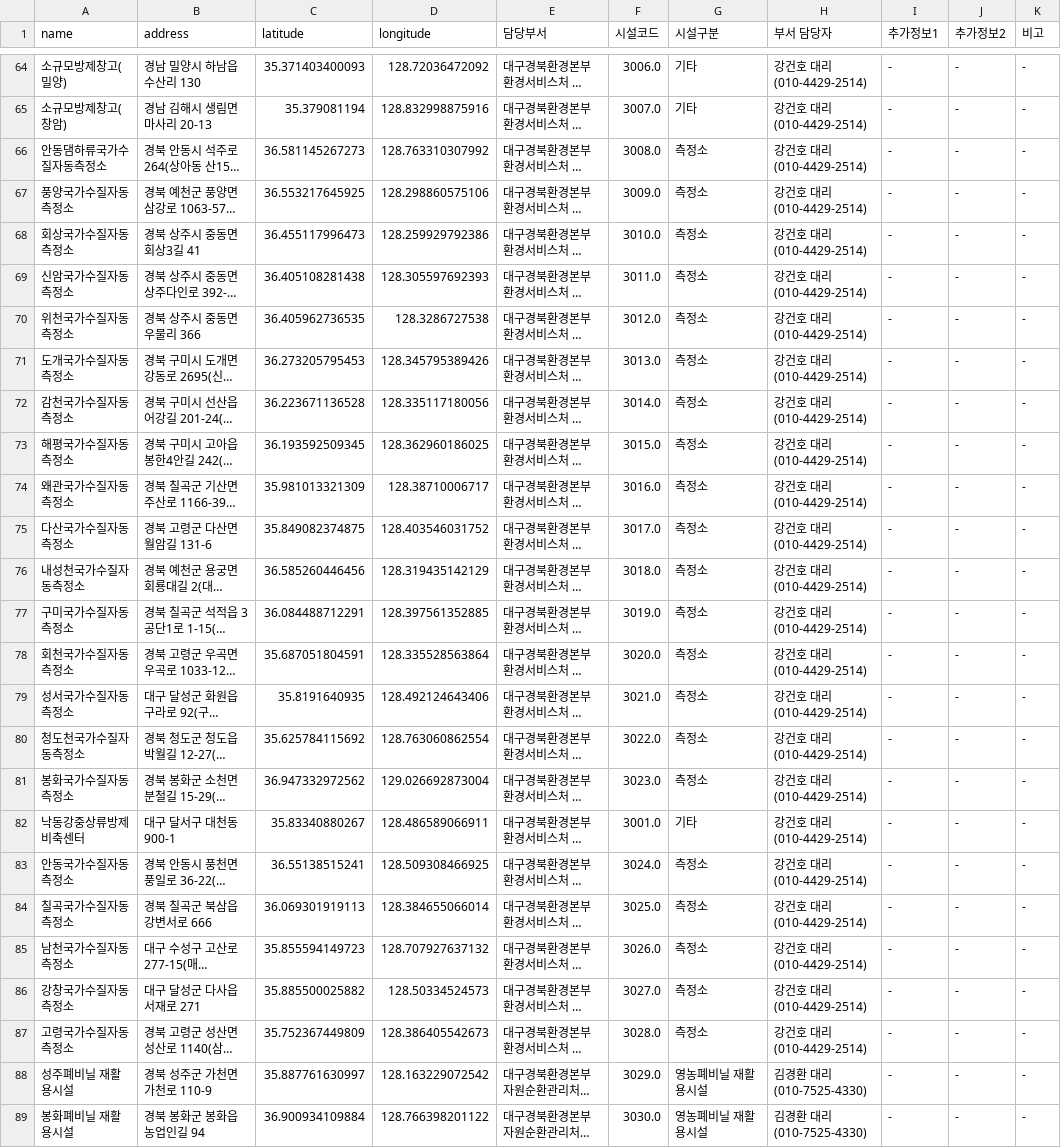
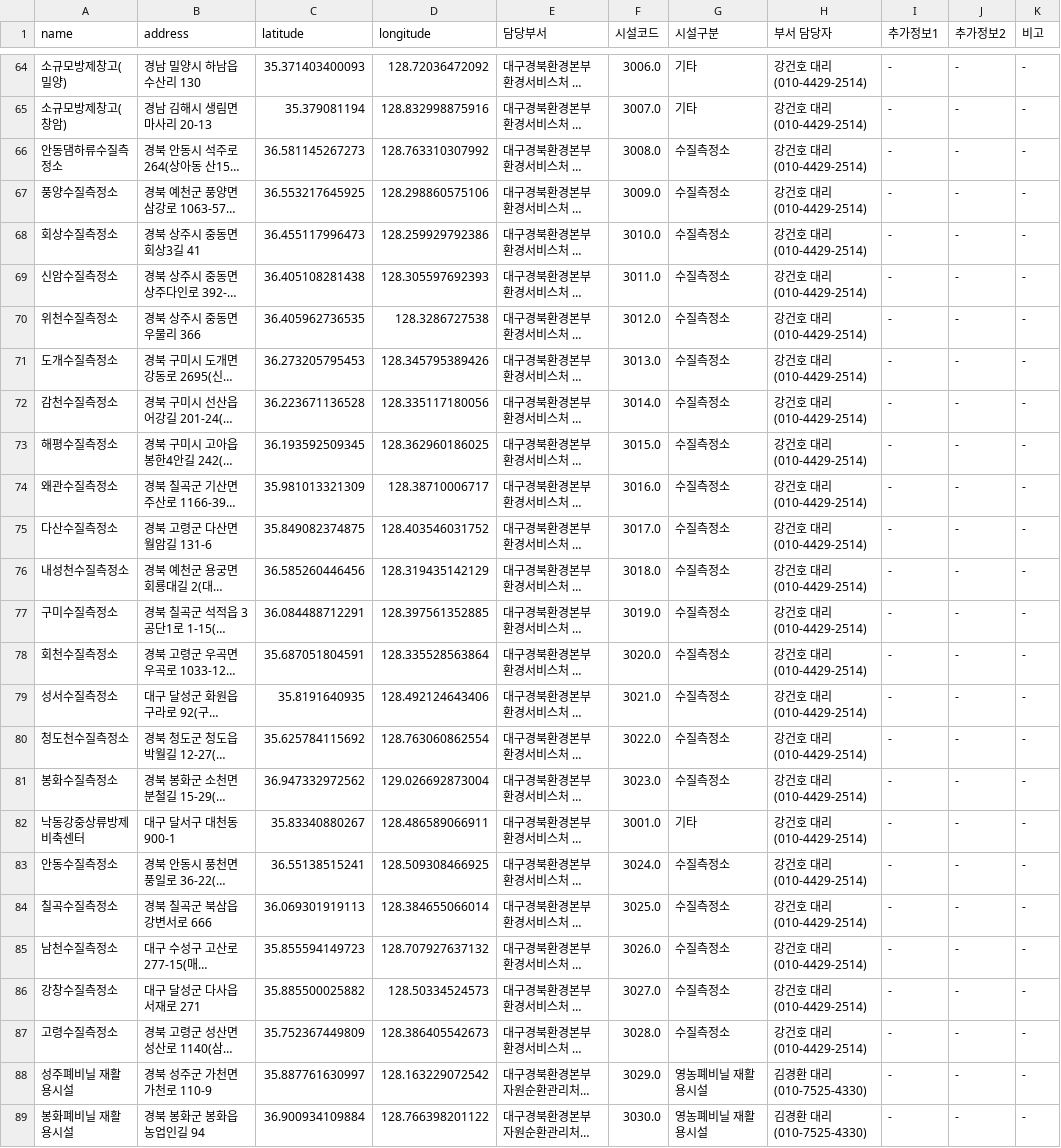
Before and after one commit to parkgogon/sfety_map, a CSV file: facilities_info.csv, drawn as a sheet; only a part is shown, gaps mark what is left out; long unchanged cells end in …; the diff covers the shown part only; the diff names each change by its address in the sheet, - before the commit and + after, or states it on an @@ line.

```diff
--- a/facilities_info.csv
+++ b/facilities_info.csv
-A66 (name): 안동댐하류국가수질자동측정소
+A66 (name): 안동댐하류수질측정소
-G66:G81 (시설구분): 측정소
+G66:G81 (시설구분): 수질측정소
-A67 (name): 풍양국가수질자동측정소
+A67 (name): 풍양수질측정소
-A68 (name): 회상국가수질자동측정소
+A68 (name): 회상수질측정소
-A69 (name): 신암국가수질자동측정소
+A69 (name): 신암수질측정소
-A70 (name): 위천국가수질자동측정소
+A70 (name): 위천수질측정소
-A71 (name): 도개국가수질자동측정소
+A71 (name): 도개수질측정소
-A72 (name): 감천국가수질자동측정소
+A72 (name): 감천수질측정소
-A73 (name): 해평국가수질자동측정소
+A73 (name): 해평수질측정소
-A74 (name): 왜관국가수질자동측정소
+A74 (name): 왜관수질측정소
-A75 (name): 다산국가수질자동측정소
+A75 (name): 다산수질측정소
-A76 (name): 내성천국가수질자동측정소
+A76 (name): 내성천수질측정소
-A77 (name): 구미국가수질자동측정소
+A77 (name): 구미수질측정소
-A78 (name): 회천국가수질자동측정소
+A78 (name): 회천수질측정소
-A79 (name): 성서국가수질자동측정소
+A79 (name): 성서수질측정소
-A80 (name): 청도천국가수질자동측정소
+A80 (name): 청도천수질측정소
-A81 (name): 봉화국가수질자동측정소
+A81 (name): 봉화수질측정소
-A83 (name): 안동국가수질자동측정소
+A83 (name): 안동수질측정소
-G83:G87 (시설구분): 측정소
+G83:G87 (시설구분): 수질측정소
-A84 (name): 칠곡국가수질자동측정소
+A84 (name): 칠곡수질측정소
-A85 (name): 남천국가수질자동측정소
+A85 (name): 남천수질측정소
-A86 (name): 강창국가수질자동측정소
+A86 (name): 강창수질측정소
-A87 (name): 고령국가수질자동측정소
+A87 (name): 고령수질측정소
```
Also changed, not shown: 55 edited cells elsewhere in this file, facilities_template.csv, 27 other files.
